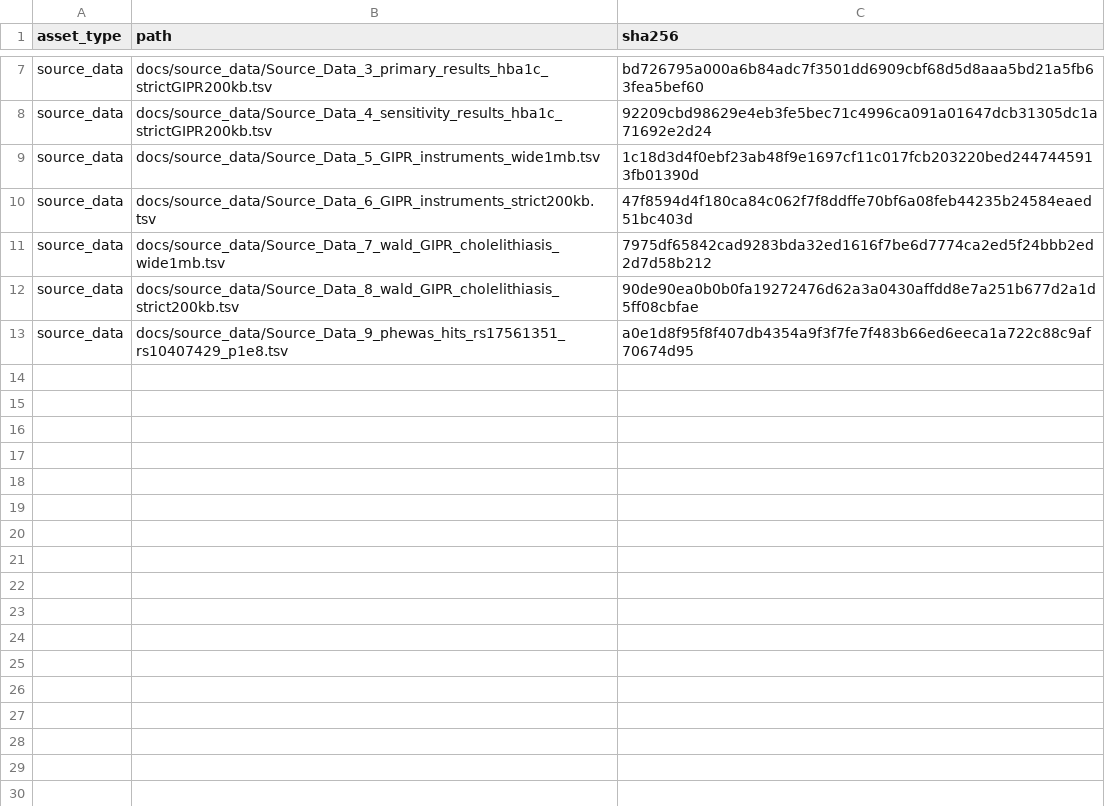
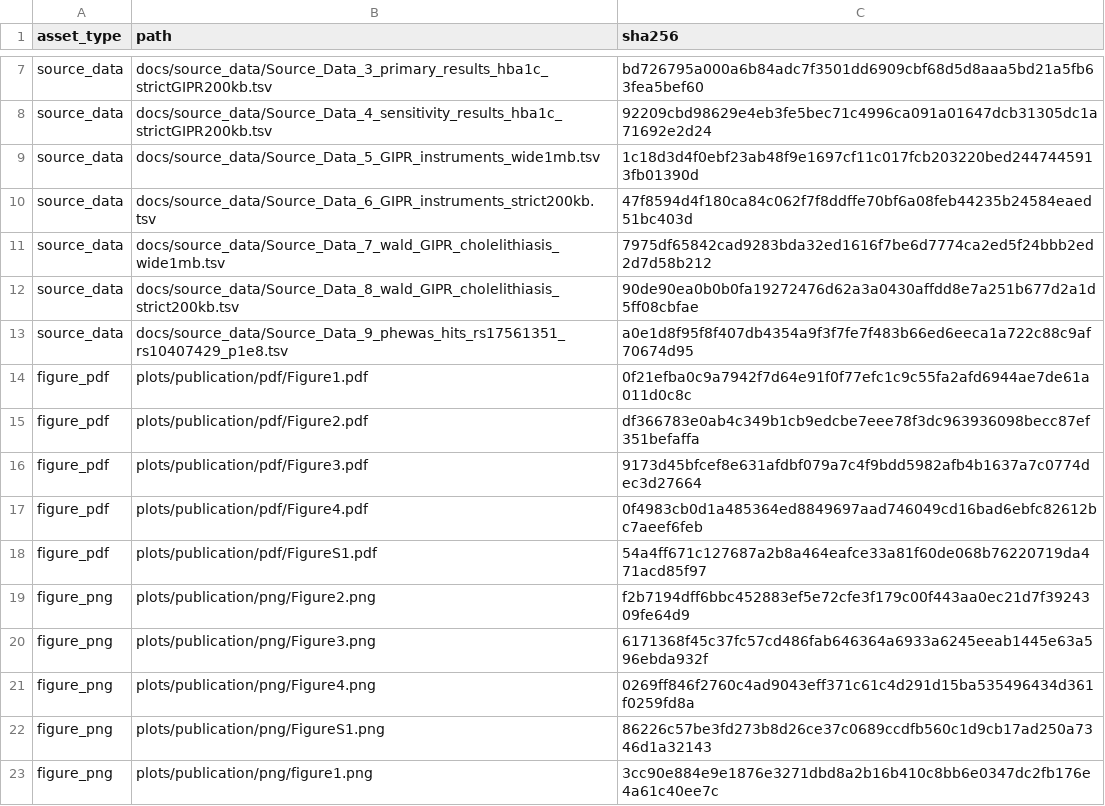
Before and after one commit to Zhenghongwei11/gipr-cis-window-mr-biliary-risk, a TSV file: docs/DATA_MANIFEST.tsv, drawn as a sheet; only a part is shown, gaps mark what is left out.

Commit message:
Update workflow figure (Fig1) and lockfile

```diff
--- a/docs/DATA_MANIFEST.tsv
+++ b/docs/DATA_MANIFEST.tsv
@@ -13 +13,11 @@ source_data	docs/source_data/Source_Data_8_wald_GIPR_cholelithiasis_strict200kb.
 source_data	docs/source_data/Source_Data_9_phewas_hits_rs17561351_rs10407429_p1e8.tsv	a0e1d8f95f8f407db4354a9f3f7fe7f483b66ed6eeca1a722c88c9af70674d95
+figure_pdf	plots/publication/pdf/Figure1.pdf	0f21efba0c9a7942f7d64e91f0f77efc1c9c55fa2afd6944ae7de61a011d0c8c
+figure_pdf	plots/publication/pdf/Figure2.pdf	df366783e0ab4c349b1cb9edcbe7eee78f3dc963936098becc87ef351befaffa
+figure_pdf	plots/publication/pdf/Figure3.pdf	9173d45bfcef8e631afdbf079a7c4f9bdd5982afb4b1637a7c0774dec3d27664
+figure_pdf	plots/publication/pdf/Figure4.pdf	0f4983cb0d1a485364ed8849697aad746049cd16bad6ebfc82612bc7aeef6feb
+figure_pdf	plots/publication/pdf/FigureS1.pdf	54a4ff671c127687a2b8a464eafce33a81f60de068b76220719da471acd85f97
+figure_png	plots/publication/png/Figure2.png	f2b7194dff6bbc452883ef5e72cfe3f179c00f443aa0ec21d7f3924309fe64d9
+figure_png	plots/publication/png/Figure3.png	6171368f45c37fc57cd486fab646364a6933a6245eeab1445e63a596ebda932f
+figure_png	plots/publication/png/Figure4.png	0269ff846f2760c4ad9043eff371c61c4d291d15ba535496434d361f0259fd8a
+figure_png	plots/publication/png/FigureS1.png	86226c57be3fd273b8d26ce37c0689ccdfb560c1d9cb17ad250a7346d1a32143
+figure_png	plots/publication/png/figure1.png	3cc90e884e9e1876e3271dbd8a2b16b410c8bb6e0347dc2fb176e4a61c40ee7c
```
Also changed, not shown: 5 other files.
